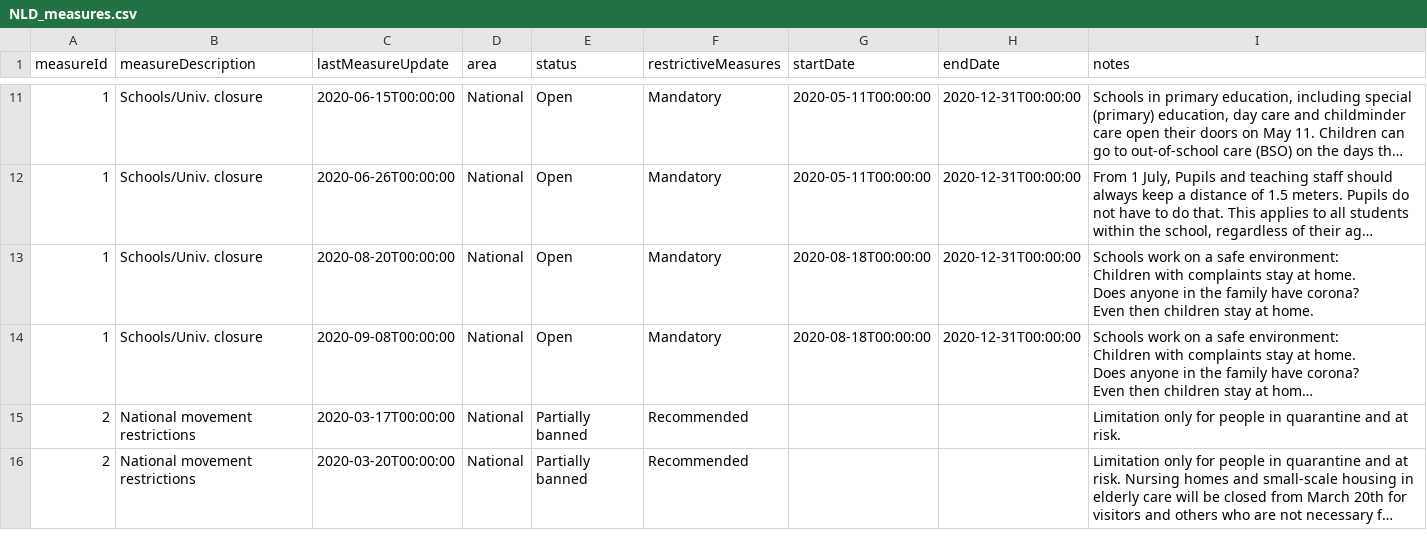
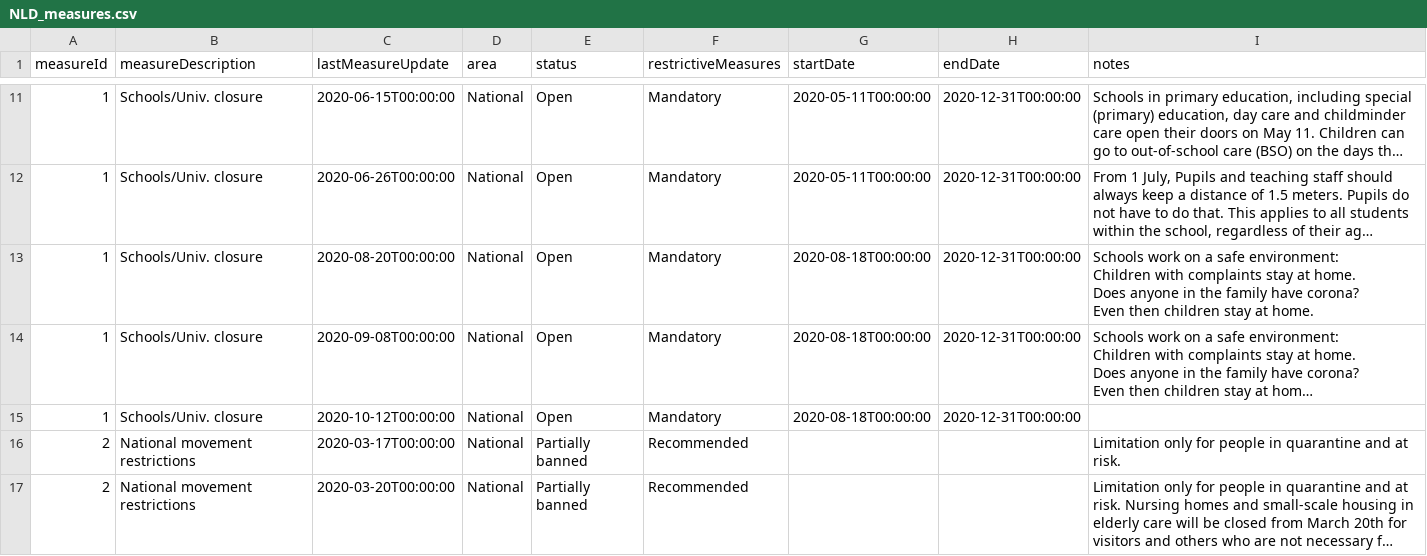
Before and after one commit to RVoor/CoronaWatchNL, a CSV file: data-misc/data-measures/NLD_measures.csv, drawn as a sheet; only a part is shown, gaps mark what is left out; long unchanged cells end in …; the diff covers the shown part only; the diff names each change by its address in the sheet, - before the commit and + after, or states it on an @@ line.

```diff
--- a/data-misc/data-measures/NLD_measures.csv
+++ b/data-misc/data-measures/NLD_measures.csv
+row 15: 1 | Schools/Univ. closure | 2020-10-12T00:00:00 | National | Open | Mandatory | 2020-08-18T00:00:00 | 2020-12-31T00:00:00
```
Also changed, not shown: 3 added rows elsewhere in this file, data-misc/data-measures/NLD_measures_latest.csv, 2 other files.
